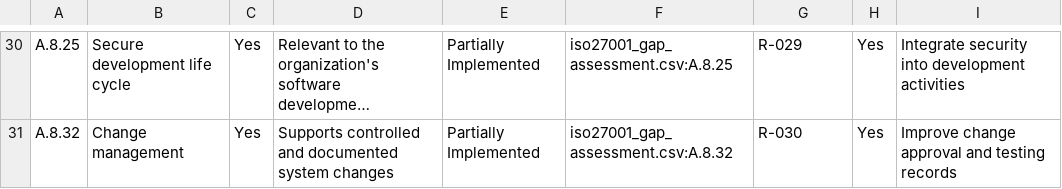
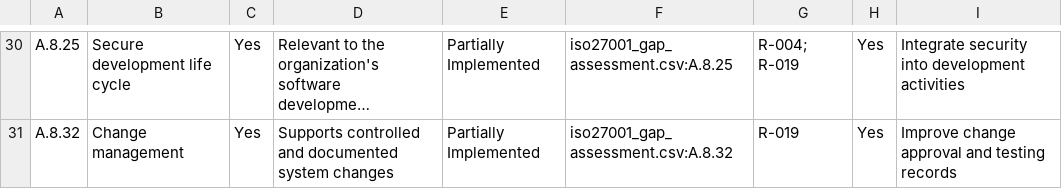
Before and after one commit to AttahMelford/ISO-IEC-27001-compliance-gap-assessment, a CSV file: assessment/statement_of_applicability.csv, drawn as a sheet; only a part is shown, gaps mark what is left out; long unchanged cells end in …; the diff covers the shown part only; the diff names each change by its address in the sheet, - before the commit and + after, or states it on an @@ line.

```diff
--- a/assessment/statement_of_applicability.csv
+++ b/assessment/statement_of_applicability.csv
-G30: R-029
+G30: R-004; R-019
-G31: R-030
+G31: R-019
```
Also changed, not shown: 27 edited cells elsewhere in this file.
